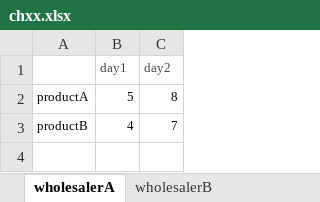
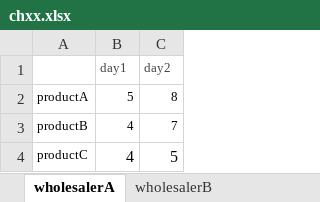
Before and after one commit to tawfiqh58/multiperiod-wood-sc-model, an Excel workbook: GA/src/chxx.xlsx, sheet wholesalerA, drawn as a sheet; values as stored, in another font and other column widths than the file's, no borders; the diff names each change by its address in the sheet, - before the commit and + after, or states it on an @@ line.

```diff
--- a/GA/src/chxx.xlsx (sheet wholesalerA)
+++ b/GA/src/chxx.xlsx (sheet wholesalerA)
+row 4: productC | 4 | 5
```
Also changed, not shown: sheet wholesalerB, other sheet tabs, GA/src/cd.xlsx, GA/src/cz.xlsx, 16 other files.
